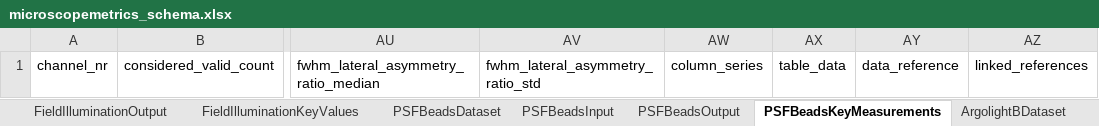
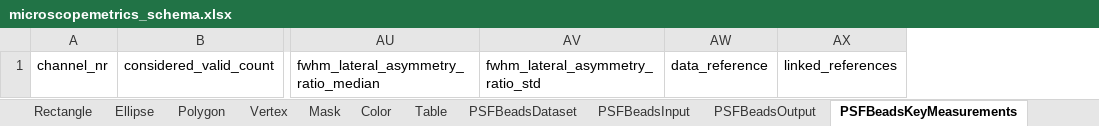
Before and after one commit to juliomateoslangerak/microscopemetrics-schema, an Excel workbook: project/excel/microscopemetrics_schema.xlsx, sheet PSFBeadsKeyMeasurements, drawn as a sheet; only a part is shown, gaps mark what is left out; values as stored, in another font and other column widths than the file's, no borders; the diff names each change by its address in the sheet, - before the commit and + after, or states it on an @@ line.

Commit message:
Made Key-measurements a keyValues subclass

```diff
--- a/project/excel/microscopemetrics_schema.xlsx (sheet PSFBeadsKeyMeasurements)
+++ b/project/excel/microscopemetrics_schema.xlsx (sheet PSFBeadsKeyMeasurements)
-column AW, row 1: column_series
-column AX, row 1: table_data
```
Also changed, not shown: other sheet tabs, 11 other files.
